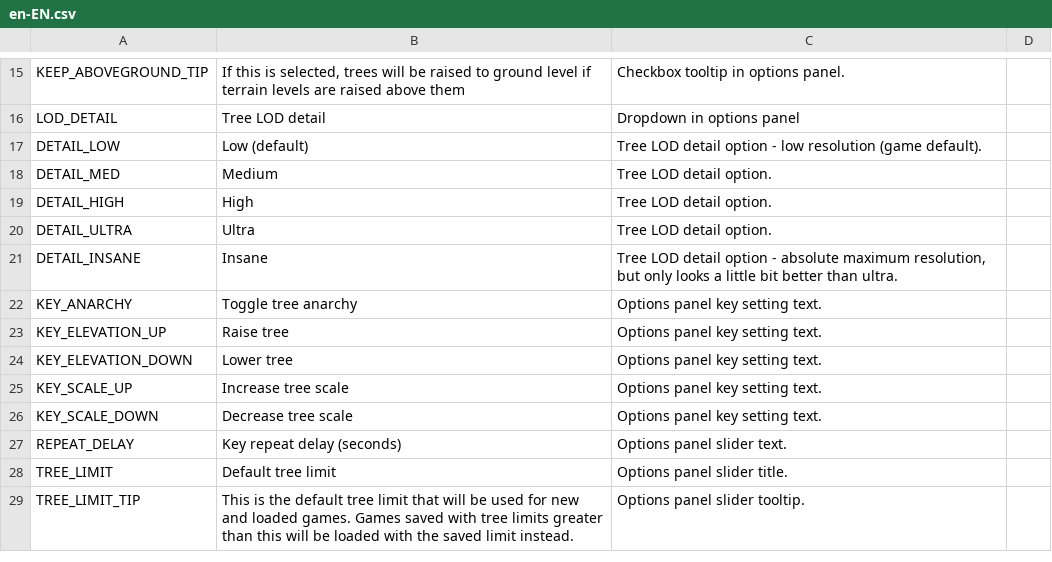
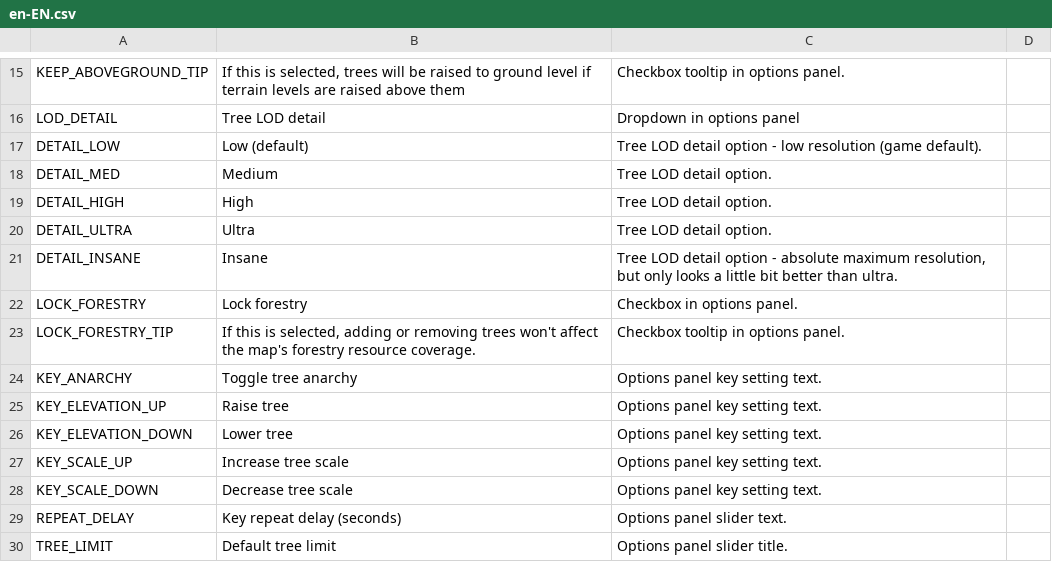
Before and after one commit to algernon-A/TreeControl, a CSV file: Translations/en-EN.csv, drawn as a sheet; only a part is shown, gaps mark what is left out; the shorter side is filled out with more unchanged rows; the diff names each change by its address in the sheet, - before the commit and + after, or states it on an @@ line.

Commit message:
Add 'lock forestry' option.

```diff
--- a/Translations/en-EN.csv
+++ b/Translations/en-EN.csv
+row 22: LOCK_FORESTRY | Lock forestry | Checkbox in options panel.
+row 23: LOCK_FORESTRY_TIP | If this is selected, adding or removing trees won't affect the map's forestry resource coverage. | Checkbox tooltip in options panel.
```
Also changed, not shown: 3 other files.
